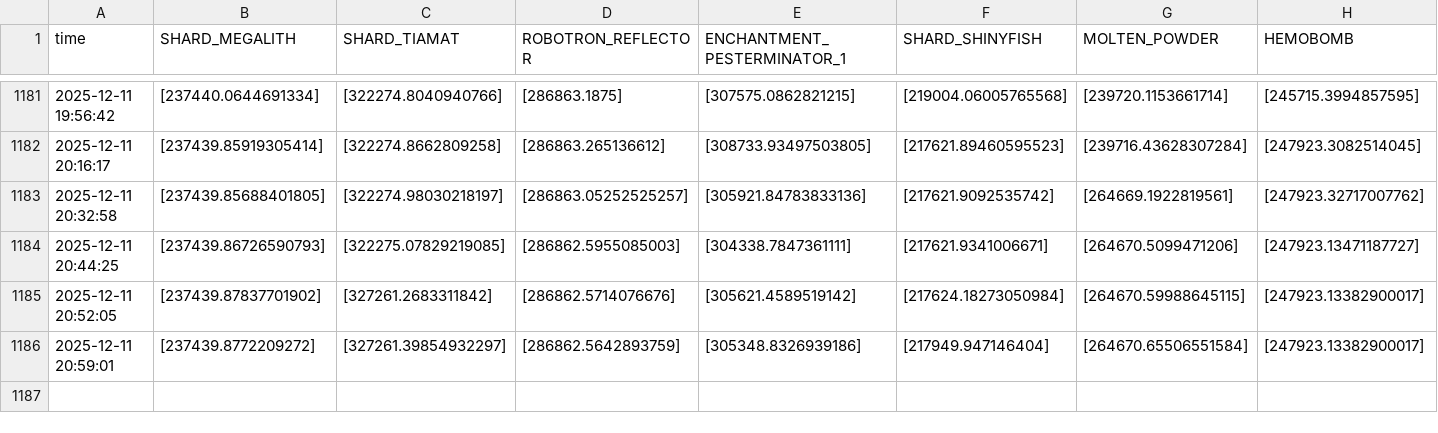
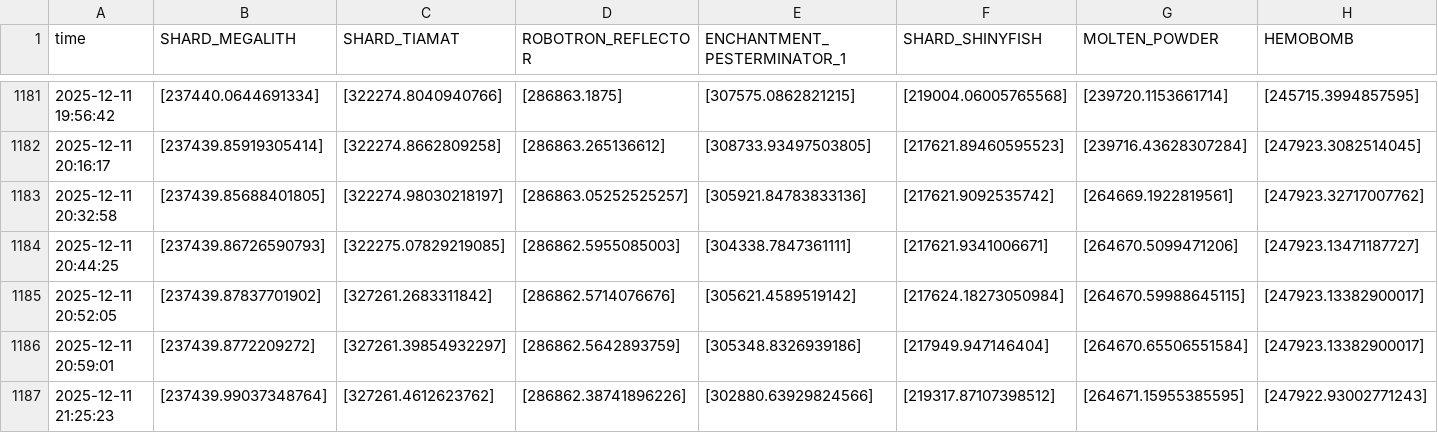
Before and after one commit to Slex736/HypixelDataCollecterV2, a CSV file: Data.csv, drawn as a sheet; only a part is shown, gaps mark what is left out; rows hold the shown columns only; the diff names each change by its address in the sheet, - before the commit and + after, or states it on an @@ line.

```diff
--- a/Data.csv
+++ b/Data.csv
+row 1187: 2025-12-11 21:25:23 | [237439.99037348764] | [327261.4612623762] | [286862.38741896226] | [302880.63929824566] | [219317.87107398512] | [264671.15955385595] | [247922.93002771243]
```
